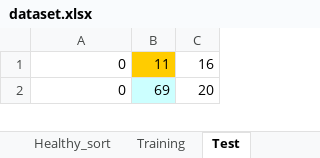
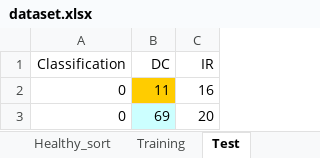
Before and after one commit to shafiq97/brian, an Excel workbook: random_forest/dataset.xlsx, sheet Test, drawn as a sheet; only a part is shown; values as stored, in another font and other column widths than the file's, no borders; the diff names each change by its address in the sheet, - before the commit and + after, or states it on an @@ line.

```diff
--- a/random_forest/dataset.xlsx (sheet Test)
+++ b/random_forest/dataset.xlsx (sheet Test)
+row 1: Classification | DC | IR
```
Also changed, not shown: sheet Unhealthy_sort, sheet Healthy_sort, sheet Training, 1 other file.
